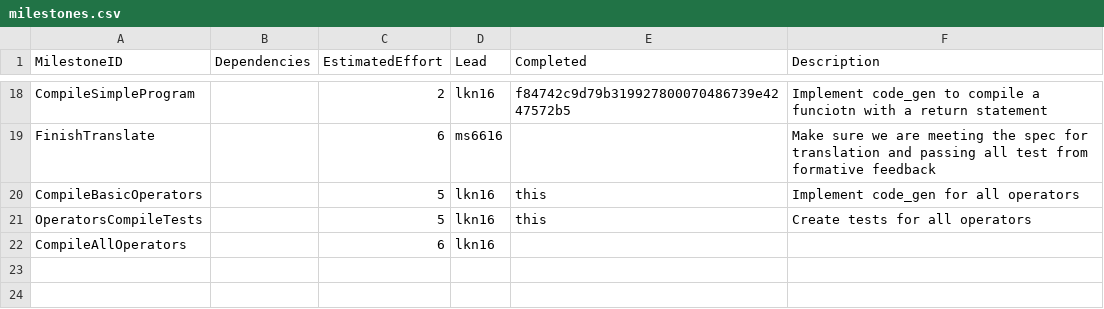
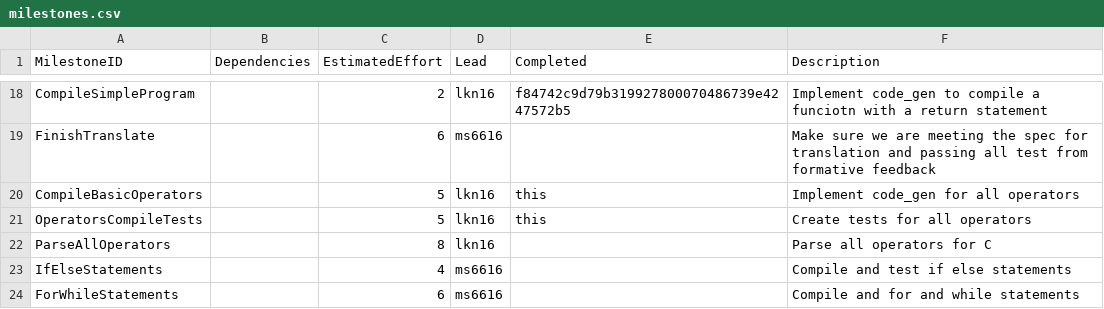
Before and after one commit to kyczawon/c-compiler, a CSV file: management/milestones.csv, drawn as a sheet; only a part is shown, gaps mark what is left out; removed rows and columns are numbered as before the commit, all else as after; the diff names each change by its address in the sheet, - before the commit and + after, or states it on an @@ line.

Commit message:
Parse assingnment, conditiional and logical or operators

```diff
--- a/management/milestones.csv
+++ b/management/milestones.csv
-row 22: CompileAllOperators |  | 6 | lkn16
+row 22: ParseAllOperators |  | 8 | lkn16 |  | Parse all operators for C
+row 23: IfElseStatements |  | 4 | ms6616 |  | Compile and test if else statements
+row 24: ForWhileStatements |  | 6 | ms6616 |  | Compile and for and while statements
```
Also changed, not shown: management/effort-log.csv, 3 other files.
